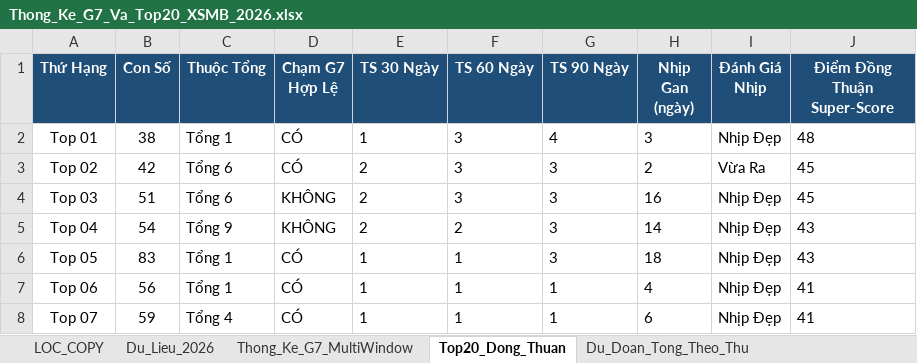
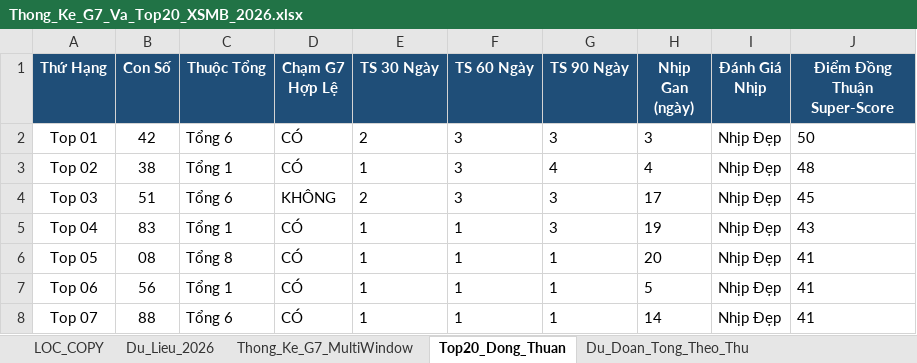
Before and after one commit to happiness2286-dot/logistic, an Excel workbook: Thong_Ke_G7_Va_Top20_XSMB_2026.xlsx, sheet Top20_Dong_Thuan, drawn as a sheet; only a part is shown; values as stored, in another font and other column widths than the file's, no borders; the diff covers the shown part only; the diff names each change by its address in the sheet, - before the commit and + after, or states it on an @@ line.

```diff
--- a/Thong_Ke_G7_Va_Top20_XSMB_2026.xlsx (sheet Top20_Dong_Thuan)
+++ b/Thong_Ke_G7_Va_Top20_XSMB_2026.xlsx (sheet Top20_Dong_Thuan)
-B2 (Con Số): 38
+B2 (Con Số): 42
-C2 (Thuộc Tổng): Tổng 1
+C2 (Thuộc Tổng): Tổng 6
-E2 (TS 30 Ngày): 1
+E2 (TS 30 Ngày): 2
-G2 (TS 90 Ngày): 4
+G2 (TS 90 Ngày): 3
-J2 (Điểm Đồng Thuận Super-Score): 48
+J2 (Điểm Đồng Thuận Super-Score): 50
-B3 (Con Số): 42
+B3 (Con Số): 38
-C3 (Thuộc Tổng): Tổng 6
+C3 (Thuộc Tổng): Tổng 1
-E3 (TS 30 Ngày): 2
+E3 (TS 30 Ngày): 1
-G3 (TS 90 Ngày): 3
+G3 (TS 90 Ngày): 4
-H3 (Nhịp Gan (ngày)): 2
+H3 (Nhịp Gan (ngày)): 4
-I3 (Đánh Giá Nhịp): Vừa Ra
+I3 (Đánh Giá Nhịp): Nhịp Đẹp
-J3 (Điểm Đồng Thuận Super-Score): 45
+J3 (Điểm Đồng Thuận Super-Score): 48
-H4 (Nhịp Gan (ngày)): 16
+H4 (Nhịp Gan (ngày)): 17
-B5 (Con Số): 54
+B5 (Con Số): 83
-C5 (Thuộc Tổng): Tổng 9
+C5 (Thuộc Tổng): Tổng 1
-D5 (Chạm G7 Hợp Lệ): KHÔNG
+D5 (Chạm G7 Hợp Lệ): CÓ
-E5 (TS 30 Ngày): 2
+E5 (TS 30 Ngày): 1
-F5 (TS 60 Ngày): 2
+F5 (TS 60 Ngày): 1
-H5 (Nhịp Gan (ngày)): 14
+H5 (Nhịp Gan (ngày)): 19
-B6 (Con Số): 83
+B6 (Con Số): 08
-C6 (Thuộc Tổng): Tổng 1
+C6 (Thuộc Tổng): Tổng 8
-G6 (TS 90 Ngày): 3
+G6 (TS 90 Ngày): 1
-H6 (Nhịp Gan (ngày)): 18
+H6 (Nhịp Gan (ngày)): 20
-J6 (Điểm Đồng Thuận Super-Score): 43
+J6 (Điểm Đồng Thuận Super-Score): 41
-H7 (Nhịp Gan (ngày)): 4
+H7 (Nhịp Gan (ngày)): 5
-B8 (Con Số): 59
+B8 (Con Số): 88
-C8 (Thuộc Tổng): Tổng 4
+C8 (Thuộc Tổng): Tổng 6
-H8 (Nhịp Gan (ngày)): 6
+H8 (Nhịp Gan (ngày)): 14
```
Also changed, not shown: 76 edited cells elsewhere in this sheet, sheet Lich_Su_Nuoi_Khung_3Ngay, sheet Dan_Ha_So_Nhip_Vang, sheet Thong_Ke_Nang_Cao_G7, sheet Du_Lieu_2026, sheet Thong_Ke_Dau_Duoi, sheet Thong_Ke_G7_MultiWindow, 2 more sheets, 9 other files.
